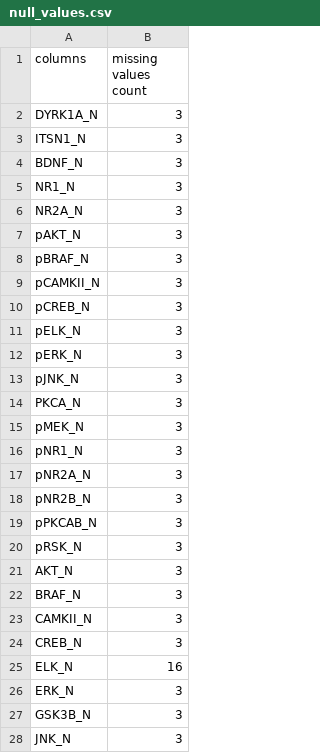
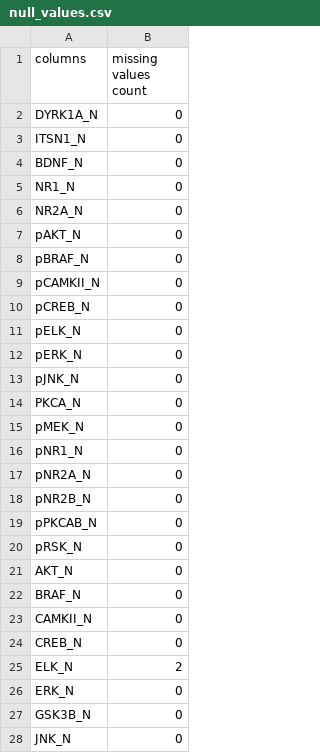
Before and after one commit to deepakthakur-92/Mice_Protien_Expression_, a CSV file: preprocessing_data/null_values.csv, drawn as a sheet; only a part is shown; the diff covers the shown part only.

```diff
--- a/preprocessing_data/null_values.csv
+++ b/preprocessing_data/null_values.csv
@@ -1,28 +1,28 @@
 columns,missing values count
-DYRK1A_N,3
-ITSN1_N,3
-BDNF_N,3
-NR1_N,3
-NR2A_N,3
-pAKT_N,3
-pBRAF_N,3
-pCAMKII_N,3
-pCREB_N,3
-pELK_N,3
-pERK_N,3
-pJNK_N,3
-PKCA_N,3
-pMEK_N,3
-pNR1_N,3
-pNR2A_N,3
-pNR2B_N,3
-pPKCAB_N,3
-pRSK_N,3
-AKT_N,3
-BRAF_N,3
-CAMKII_N,3
-CREB_N,3
-ELK_N,16
-ERK_N,3
-GSK3B_N,3
-JNK_N,3
+DYRK1A_N,0
+ITSN1_N,0
+BDNF_N,0
+NR1_N,0
+NR2A_N,0
+pAKT_N,0
+pBRAF_N,0
+pCAMKII_N,0
+pCREB_N,0
+pELK_N,0
+pERK_N,0
+pJNK_N,0
+PKCA_N,0
+pMEK_N,0
+pNR1_N,0
+pNR2A_N,0
+pNR2B_N,0
+pPKCAB_N,0
+pRSK_N,0
+AKT_N,0
+BRAF_N,0
+CAMKII_N,0
+CREB_N,0
+ELK_N,2
+ERK_N,0
+GSK3B_N,0
+JNK_N,0
```
Also changed, not shown: 22 edited cells elsewhere in this file, Prediction_Output_File/Predictions.csv, 13 other files.
